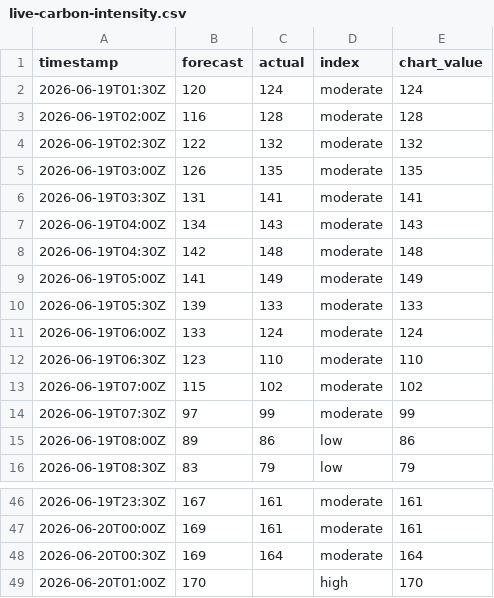
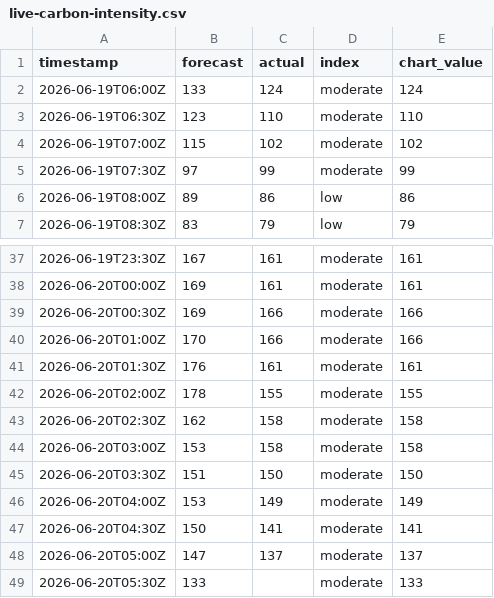
Before and after one commit to olliebranston/the-new-current-site, a CSV file: data/live-carbon-intensity.csv, drawn as a sheet; only a part is shown, gaps mark what is left out.

```diff
--- a/data/live-carbon-intensity.csv
+++ b/data/live-carbon-intensity.csv
@@ -1,11 +1,2 @@
 timestamp,forecast,actual,index,chart_value
-2026-06-19T01:30Z,120,124,moderate,124
-2026-06-19T02:00Z,116,128,moderate,128
-2026-06-19T02:30Z,122,132,moderate,132
-2026-06-19T03:00Z,126,135,moderate,135
-2026-06-19T03:30Z,131,141,moderate,141
-2026-06-19T04:00Z,134,143,moderate,143
-2026-06-19T04:30Z,142,148,moderate,148
-2026-06-19T05:00Z,141,149,moderate,149
-2026-06-19T05:30Z,139,133,moderate,133
 2026-06-19T06:00Z,133,124,moderate,124
@@ -47,3 +38,12 @@ timestamp,forecast,actual,index,chart_value
 2026-06-20T00:00Z,169,161,moderate,161
-2026-06-20T00:30Z,169,164,moderate,164
-2026-06-20T01:00Z,170,,high,170
+2026-06-20T00:30Z,169,166,moderate,166
+2026-06-20T01:00Z,170,166,moderate,166
+2026-06-20T01:30Z,176,161,moderate,161
+2026-06-20T02:00Z,178,155,moderate,155
+2026-06-20T02:30Z,162,158,moderate,158
+2026-06-20T03:00Z,153,158,moderate,158
+2026-06-20T03:30Z,151,150,moderate,150
+2026-06-20T04:00Z,153,149,moderate,149
+2026-06-20T04:30Z,150,141,moderate,141
+2026-06-20T05:00Z,147,137,moderate,137
+2026-06-20T05:30Z,133,,moderate,133
```
Also changed, not shown: data/cleaned-live-carbon-intensity.csv, data/cleaned-live-generation-mix.csv, 8 other files.
